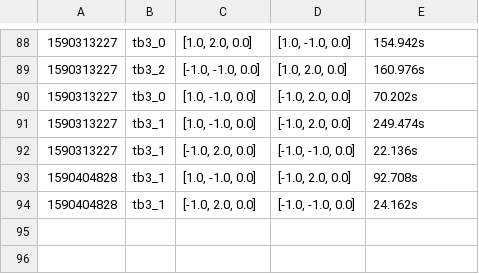
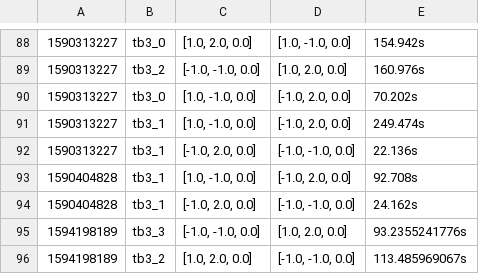
Before and after one commit to ovgu-FINken/multi_robot_path_planning, a CSV file: benchmark/log/log_wptime.csv, drawn as a sheet; only a part is shown, gaps mark what is left out; the diff names each change by its address in the sheet, - before the commit and + after, or states it on an @@ line.

```diff
--- a/benchmark/log/log_wptime.csv
+++ b/benchmark/log/log_wptime.csv
+row 95: 1594198189 | tb3_3 | [-1.0, -1.0, 0.0] | [1.0, 2.0, 0.0] | 93.2355241776s
+row 96: 1594198189 | tb3_2 | [1.0, 2.0, 0.0] | [-1.0, -1.0, 0.0] | 113.485969067s
```
Also changed, not shown: 6 other files.
